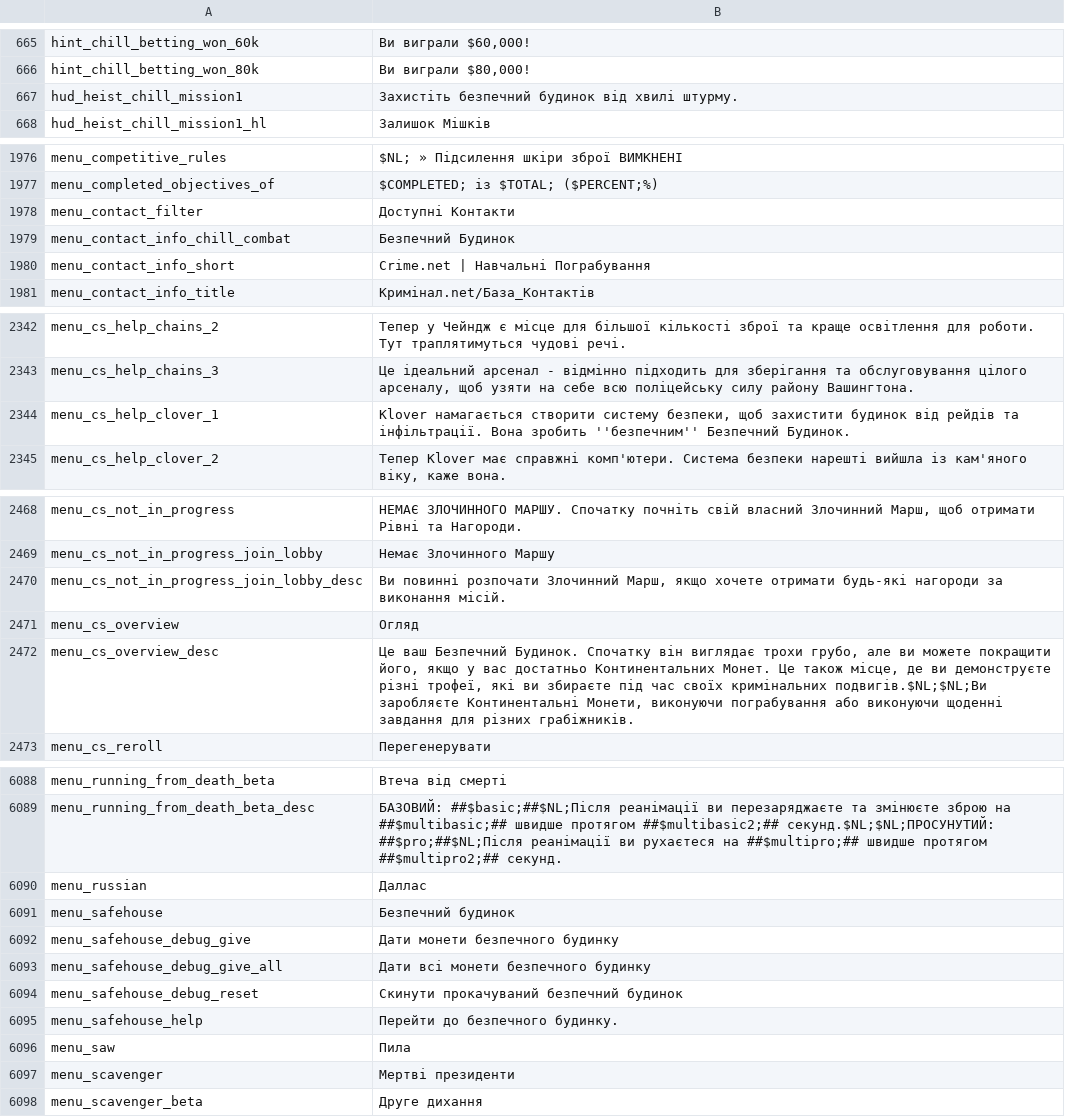
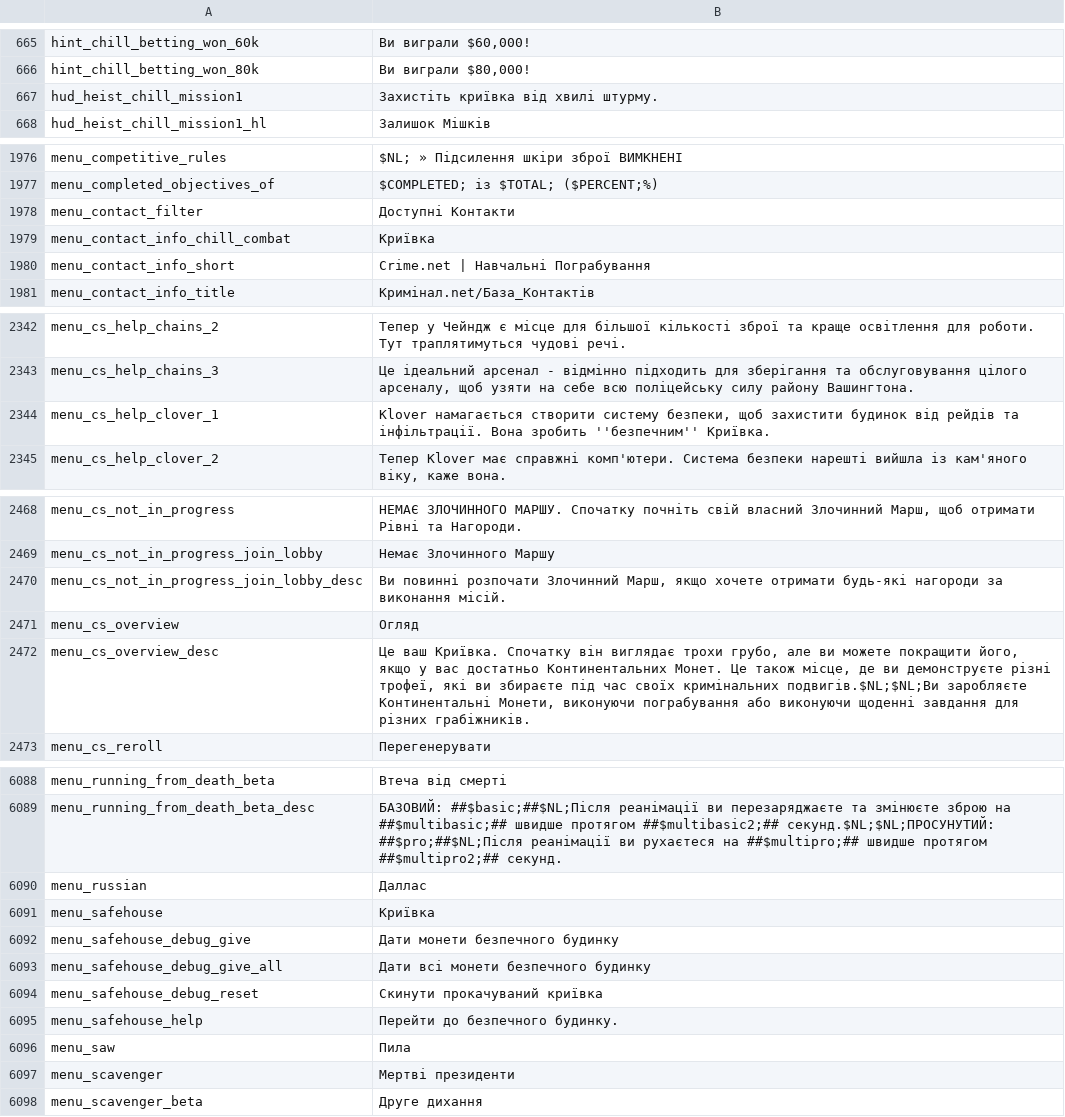
Before and after one commit to Parapando/Payday-2-UA, a CSV file: Crowdin/translated/menu.csv, drawn as a sheet; only a part is shown, gaps mark what is left out; the diff covers the shown part only.

```diff
--- a/Crowdin/translated/menu.csv
+++ b/Crowdin/translated/menu.csv
@@ -667,3 +667,3 @@
 "hint_chill_betting_won_80k","Ви виграли $80,000!"
-"hud_heist_chill_mission1","Захистіть безпечний будинок від хвилі штурму."
+"hud_heist_chill_mission1","Захистіть криївка від хвилі штурму."
 "hud_heist_chill_mission1_hl","Залишок Мішків"
@@ -1979,3 +1979,3 @@
 "menu_contact_filter","Доступні Контакти"
-"menu_contact_info_chill_combat","Безпечний Будинок"
+"menu_contact_info_chill_combat","Криївка"
 "menu_contact_info_short","Crime.net | Навчальні Пограбування"
@@ -2344,3 +2344,3 @@
 "menu_cs_help_chains_3","Це ідеальний арсенал - відмінно підходить для зберігання та обслуговування цілого арсеналу, щоб узяти на себе всю поліцейську силу району Вашингтона."
-"menu_cs_help_clover_1","Кlover намагається створити систему безпеки, щоб захистити будинок від рейдів та інфільтрації. Вона зробить ''безпечним'' Безпечний Будинок."
+"menu_cs_help_clover_1","Кlover намагається створити систему безпеки, щоб захистити будинок від рейдів та інфільтрації. Вона зробить ''безпечним'' Криївка."
 "menu_cs_help_clover_2","Тепер Кlover має справжні комп'ютери. Система безпеки нарешті вийшла із кам'яного віку, каже вона."
@@ -2472,3 +2472,3 @@
 "menu_cs_overview","Огляд"
-"menu_cs_overview_desc","Це ваш Безпечний Будинок. Спочатку він виглядає трохи грубо, але ви можете покращити його, якщо у вас достатньо Континентальних Монет. Це також місце, де ви демонструєте різні трофеї, які ви збираєте під час своїх кримінальних подвигів.$NL;$NL;Ви заробляєте Континентальні Монети, виконуючи пограбування або виконуючи щоденні завдання для різних грабіжників."
+"menu_cs_overview_desc","Це ваш Криївка. Спочатку він виглядає трохи грубо, але ви можете покращити його, якщо у вас достатньо Континентальних Монет. Це також місце, де ви демонструєте різні трофеї, які ви збираєте під час своїх кримінальних подвигів.$NL;$NL;Ви заробляєте Континентальні Монети, виконуючи пограбування або виконуючи щоденні завдання для різних грабіжників."
 "menu_cs_reroll","Перегенерувати"
@@ -6091,6 +6091,6 @@
 "menu_russian","Даллас"
-"menu_safehouse","Безпечний будинок"
+"menu_safehouse","Криївка"
 "menu_safehouse_debug_give","Дати монети безпечного будинку"
 "menu_safehouse_debug_give_all","Дати всі монети безпечного будинку"
-"menu_safehouse_debug_reset","Скинути прокачуваний безпечний будинок"
+"menu_safehouse_debug_reset","Скинути прокачуваний криївка"
 "menu_safehouse_help","Перейти до безпечного будинку."
```
Also changed, not shown: 30 edited cells elsewhere in this file.
